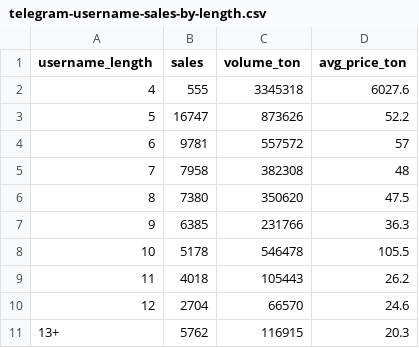
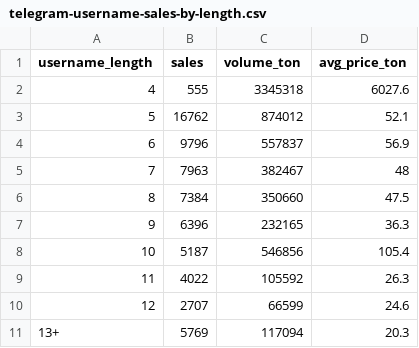
Before and after one commit to ArvaNet/namesniper-datasets, a CSV file: telegram/telegram-username-sales-by-length.csv, drawn as a sheet.

```diff
--- a/telegram/telegram-username-sales-by-length.csv
+++ b/telegram/telegram-username-sales-by-length.csv
@@ -2,10 +2,10 @@ username_length,sales,volume_ton,avg_price_ton
 4,555,3345318,6027.6
-5,16747,873626,52.2
-6,9781,557572,57
-7,7958,382308,48
-8,7380,350620,47.5
-9,6385,231766,36.3
-10,5178,546478,105.5
-11,4018,105443,26.2
-12,2704,66570,24.6
-13+,5762,116915,20.3
+5,16762,874012,52.1
+6,9796,557837,56.9
+7,7963,382467,48
+8,7384,350660,47.5
+9,6396,232165,36.3
+10,5187,546856,105.4
+11,4022,105592,26.3
+12,2707,66599,24.6
+13+,5769,117094,20.3
```
Also changed, not shown: kick/kick-username-study-cells.csv, kick/kick-username-study-taken-names.csv, 6 other files.
